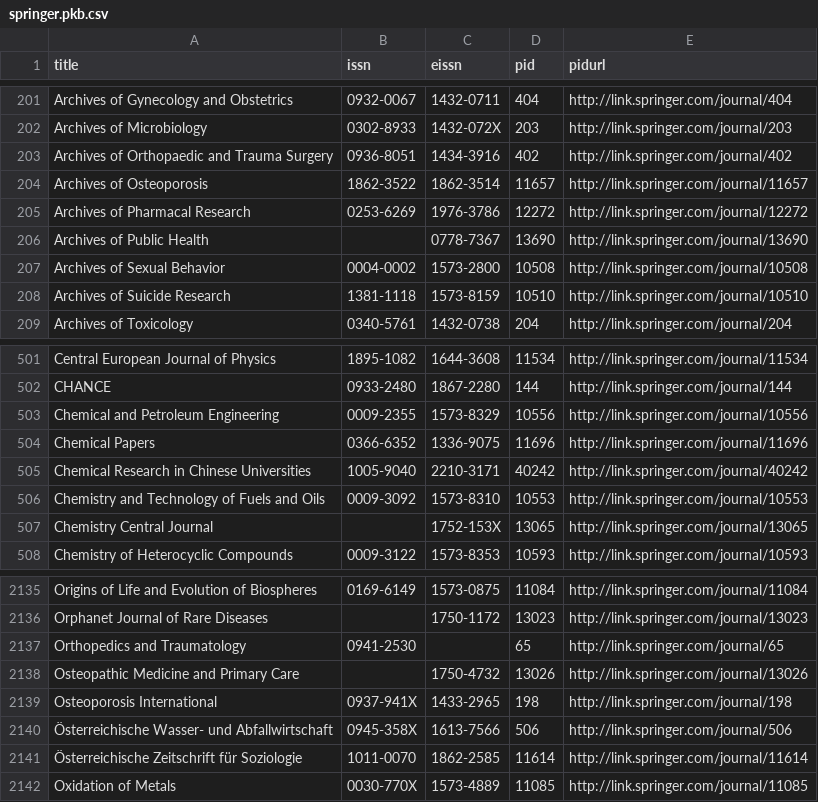
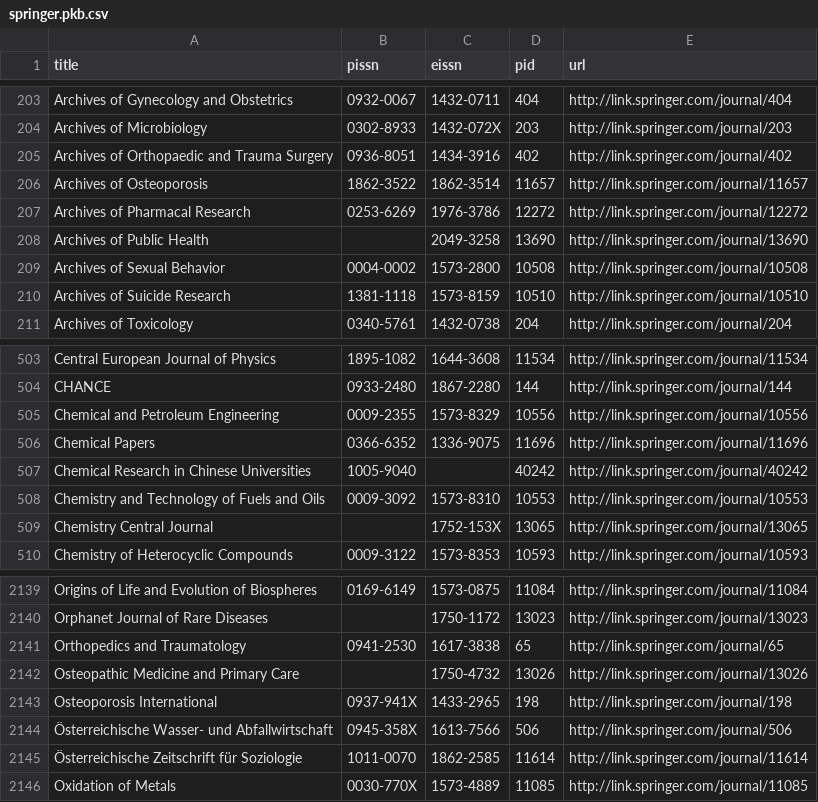
Before and after one commit to symac/ezpaarse-pkb, a CSV file: springer.pkb.csv, drawn as a sheet; only a part is shown, gaps mark what is left out; the diff covers the shown part only.

```diff
--- a/springer.pkb.csv
+++ b/springer.pkb.csv
@@ -1 +1 @@
-title;issn;eissn;pid;pidurl
+title;pissn;eissn;pid;url
@@ -205,3 +207,3 @@ Archives of Osteoporosis;1862-3522;1862-3514;11657;http://link.springer.com/jour
 Archives of Pharmacal Research;0253-6269;1976-3786;12272;http://link.springer.com/journal/12272
-Archives of Public Health;;0778-7367;13690;http://link.springer.com/journal/13690
+Archives of Public Health;;2049-3258;13690;http://link.springer.com/journal/13690
 Archives of Sexual Behavior;0004-0002;1573-2800;10508;http://link.springer.com/journal/10508
@@ -504,3 +506,3 @@ Chemical and Petroleum Engineering;0009-2355;1573-8329;10556;http://link.springe
 Chemical Papers;0366-6352;1336-9075;11696;http://link.springer.com/journal/11696
-Chemical Research in Chinese Universities;1005-9040;2210-3171;40242;http://link.springer.com/journal/40242
+Chemical Research in Chinese Universities;1005-9040;;40242;http://link.springer.com/journal/40242
 Chemistry and Technology of Fuels and Oils;0009-3092;1573-8310;10553;http://link.springer.com/journal/10553
@@ -2136,3 +2140,3 @@ Origins of Life and Evolution of Biospheres;0169-6149;1573-0875;11084;http://lin
 Orphanet Journal of Rare Diseases;;1750-1172;13023;http://link.springer.com/journal/13023
-Orthopedics and Traumatology;0941-2530;;65;http://link.springer.com/journal/65
+Orthopedics and Traumatology;0941-2530;1617-3838;65;http://link.springer.com/journal/65
 Osteopathic Medicine and Primary Care;;1750-4732;13026;http://link.springer.com/journal/13026
```
Also changed, not shown: 12 added rows and 3 removed rows elsewhere in this file.
